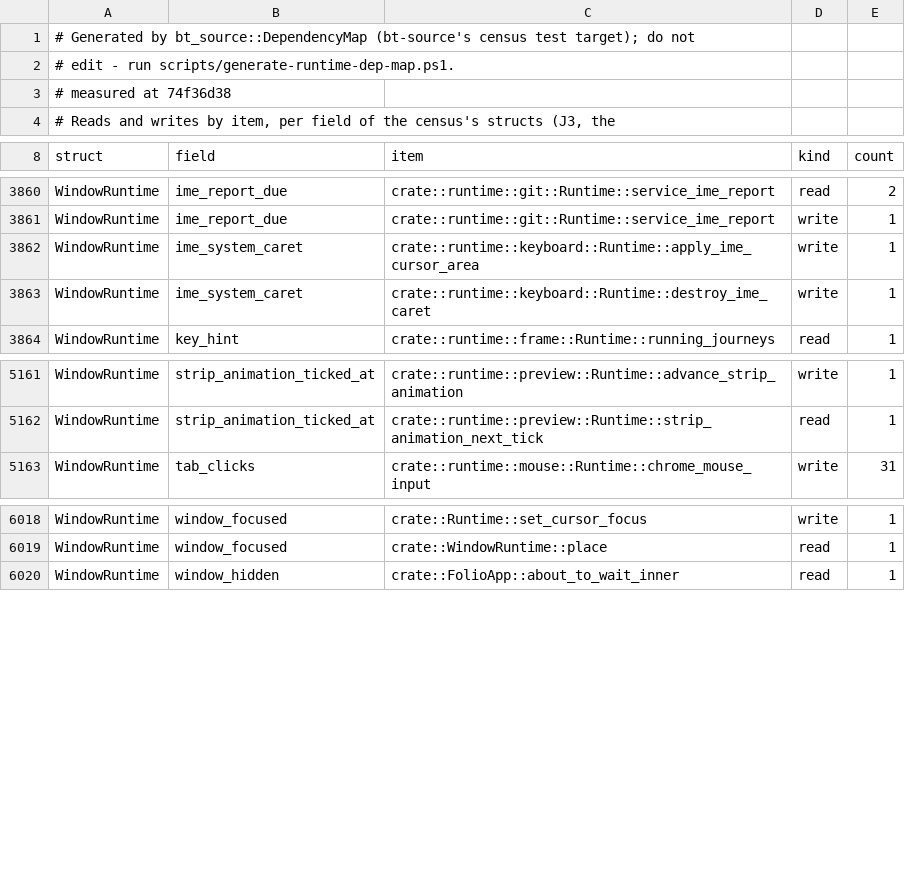
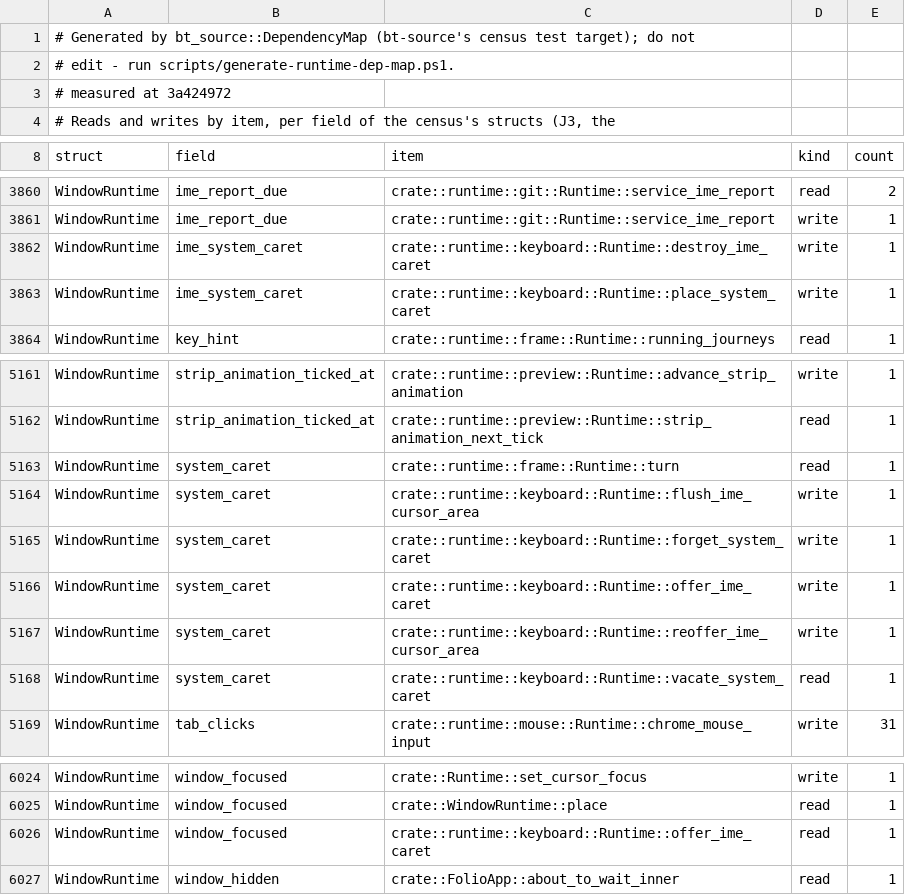
Before and after one commit to lulu-loopp/folio-terminal, a TSV file: docs/plans/design/runtime-dep-map/fields.tsv, drawn as a sheet; only a part is shown, gaps mark what is left out.

```diff
--- a/docs/plans/design/runtime-dep-map/fields.tsv
+++ b/docs/plans/design/runtime-dep-map/fields.tsv
@@ -2,3 +2,3 @@
 # edit - run scripts/generate-runtime-dep-map.ps1.
-# measured at 74f36d38
+# measured at 3a424972
 # Reads and writes by item, per field of the census's structs (J3, the
@@ -3861,4 +3861,4 @@ WindowRuntime	ime_report_due	crate::runtime::git::Runtime::service_ime_report	re
 WindowRuntime	ime_report_due	crate::runtime::git::Runtime::service_ime_report	write	1
-WindowRuntime	ime_system_caret	crate::runtime::keyboard::Runtime::apply_ime_cursor_area	write	1
 WindowRuntime	ime_system_caret	crate::runtime::keyboard::Runtime::destroy_ime_caret	write	1
+WindowRuntime	ime_system_caret	crate::runtime::keyboard::Runtime::place_system_caret	write	1
 WindowRuntime	key_hint	crate::runtime::frame::Runtime::running_journeys	read	1
@@ -5162,2 +5162,8 @@ WindowRuntime	strip_animation_ticked_at	crate::runtime::preview::Runtime::advanc
 WindowRuntime	strip_animation_ticked_at	crate::runtime::preview::Runtime::strip_animation_next_tick	read	1
+WindowRuntime	system_caret	crate::runtime::frame::Runtime::turn	read	1
+WindowRuntime	system_caret	crate::runtime::keyboard::Runtime::flush_ime_cursor_area	write	1
+WindowRuntime	system_caret	crate::runtime::keyboard::Runtime::forget_system_caret	write	1
+WindowRuntime	system_caret	crate::runtime::keyboard::Runtime::offer_ime_caret	write	1
+WindowRuntime	system_caret	crate::runtime::keyboard::Runtime::reoffer_ime_cursor_area	write	1
+WindowRuntime	system_caret	crate::runtime::keyboard::Runtime::vacate_system_caret	read	1
 WindowRuntime	tab_clicks	crate::runtime::mouse::Runtime::chrome_mouse_input	write	31
@@ -6019,2 +6025,3 @@ WindowRuntime	window_focused	crate::Runtime::set_cursor_focus	write	1
 WindowRuntime	window_focused	crate::WindowRuntime::place	read	1
+WindowRuntime	window_focused	crate::runtime::keyboard::Runtime::offer_ime_caret	read	1
 WindowRuntime	window_hidden	crate::FolioApp::about_to_wait_inner	read	1
```
Also changed, not shown: docs/plans/design/runtime-dep-map/doors.tsv, docs/plans/design/runtime-dep-map/topics.tsv, 1 other file.
